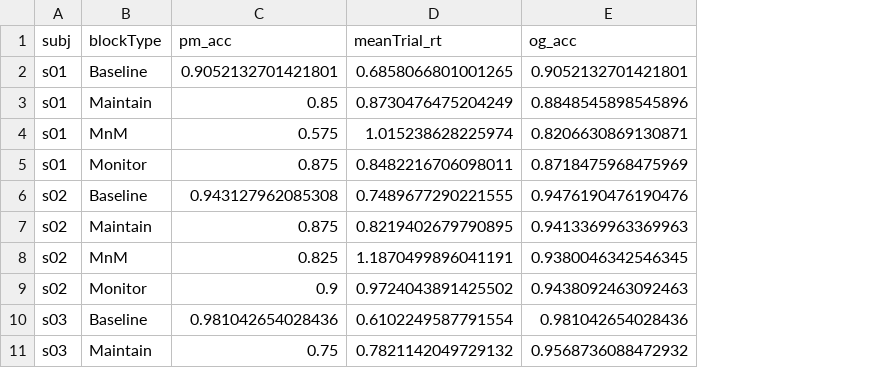
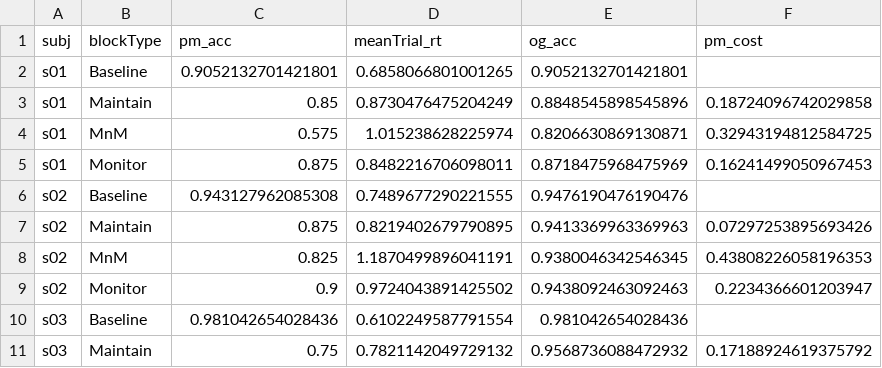
Before and after one commit to LewisPeacockLab/monitain, a CSV file: analysis/output/csvs/ALL.csv, drawn as a sheet; only a part is shown; the diff names each change by its address in the sheet, - before the commit and + after, or states it on an @@ line.

Commit message:
df with all trials & all subj

```diff
--- a/analysis/output/csvs/ALL.csv
+++ b/analysis/output/csvs/ALL.csv
+column F (pm_cost), rows 3-11: 0.18724096742029858 | 0.32943194812584725 | 0.16241499050967453 |  | 0.07297253895693426 | 0.43808226058196353 | 0.2234366601203947 |  | 0.17188924619375792
```
Also changed, not shown: 18 other files.
